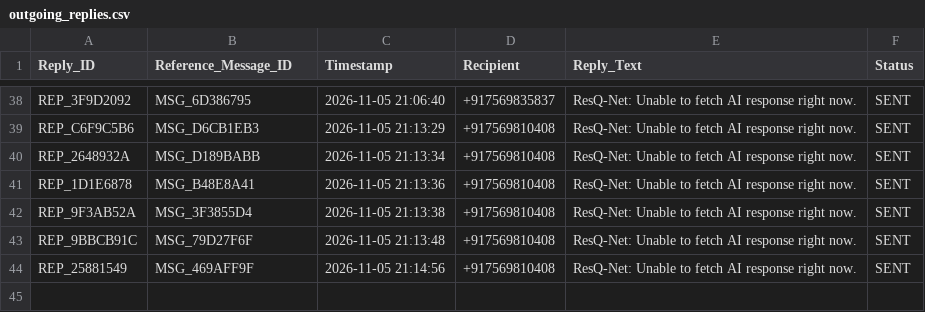
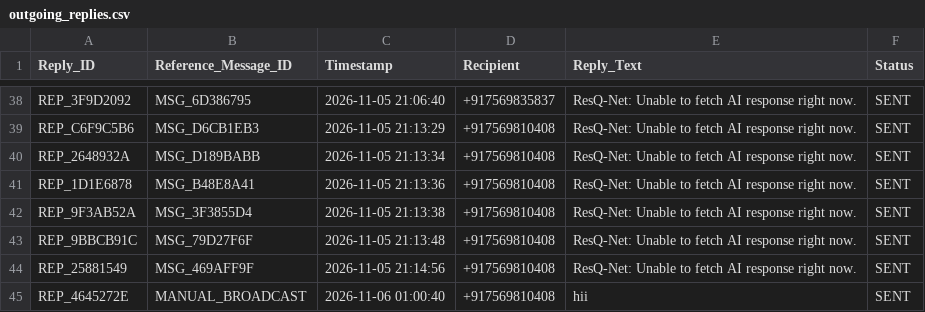
Before and after one commit to venkateshpaila72-dev/resq_net, a CSV file: backend/outgoing_replies.csv, drawn as a sheet; only a part is shown, gaps mark what is left out; the diff names each change by its address in the sheet, - before the commit and + after, or states it on an @@ line.

```diff
--- a/backend/outgoing_replies.csv
+++ b/backend/outgoing_replies.csv
+row 45: REP_4645272E | MANUAL_BROADCAST | 2026-11-06 01:00:40 | +917569810408 | hii | SENT
```
Also changed, not shown: 1 other file.
